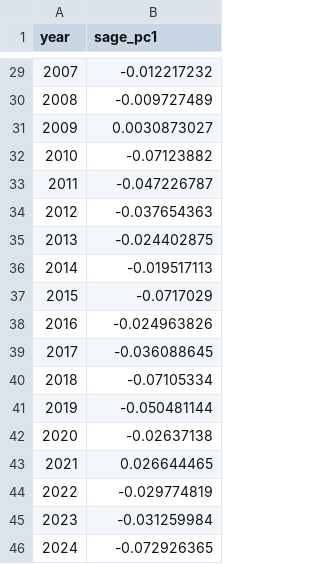
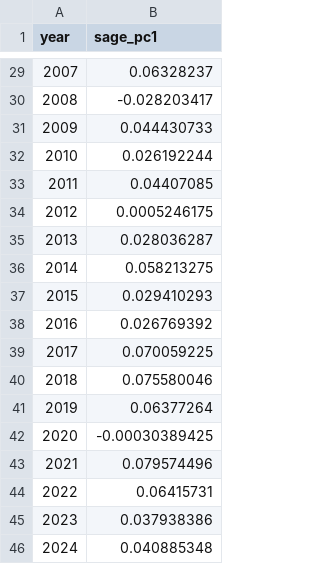
Before and after one commit to Jose117053/evolucion-redes-egocentricas, a CSV file: Output/graphsage_pca1.csv, drawn as a sheet; only a part is shown, gaps mark what is left out; the diff covers the shown part only.

```diff
--- a/Output/graphsage_pca1.csv
+++ b/Output/graphsage_pca1.csv
@@ -29,18 +29,18 @@ year,sage_pc1
-2007,-0.012217232
-2008,-0.009727489
-2009,0.0030873027
-2010,-0.07123882
-2011,-0.047226787
-2012,-0.037654363
-2013,-0.024402875
-2014,-0.019517113
-2015,-0.0717029
-2016,-0.024963826
-2017,-0.036088645
-2018,-0.07105334
-2019,-0.050481144
-2020,-0.02637138
-2021,0.026644465
-2022,-0.029774819
-2023,-0.031259984
-2024,-0.072926365
+2007,0.06328237
+2008,-0.028203417
+2009,0.044430733
+2010,0.026192244
+2011,0.04407085
+2012,0.0005246175
+2013,0.028036287
+2014,0.058213275
+2015,0.029410293
+2016,0.026769392
+2017,0.070059225
+2018,0.075580046
+2019,0.06377264
+2020,-0.00030389425
+2021,0.079574496
+2022,0.06415731
+2023,0.037938386
+2024,0.040885348
```
Also changed, not shown: 27 edited cells elsewhere in this file, Output/resultados_30_corridas_SOM.csv, 5 other files.
